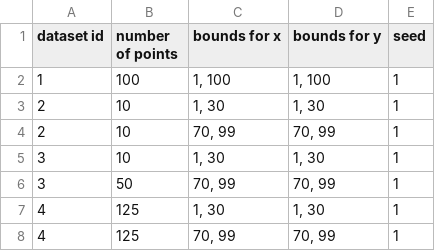
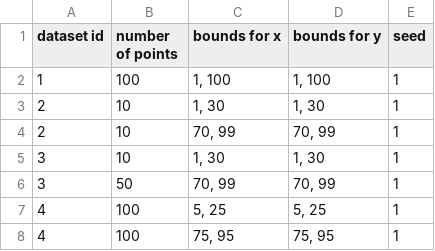
Before and after one commit to aroques/dbscan, a CSV file: dataset/dataset_parameters.csv (was dataviz/dataset_parameters.csv), drawn as a sheet.

Commit message:
change dataset

```diff
--- a/dataviz/dataset_parameters.csv
+++ b/dataset/dataset_parameters.csv
@@ -6,3 +6,3 @@ dataset id,number of points,bounds for x,bounds for y,seed
 3,50,"70, 99","70, 99",1
-4,125,"1, 30","1, 30",1
-4,125,"70, 99","70, 99",1
+4,100,"5, 25","5, 25",1
+4,100,"75, 95","75, 95",1
```
Also changed, not shown: 4 other files.
